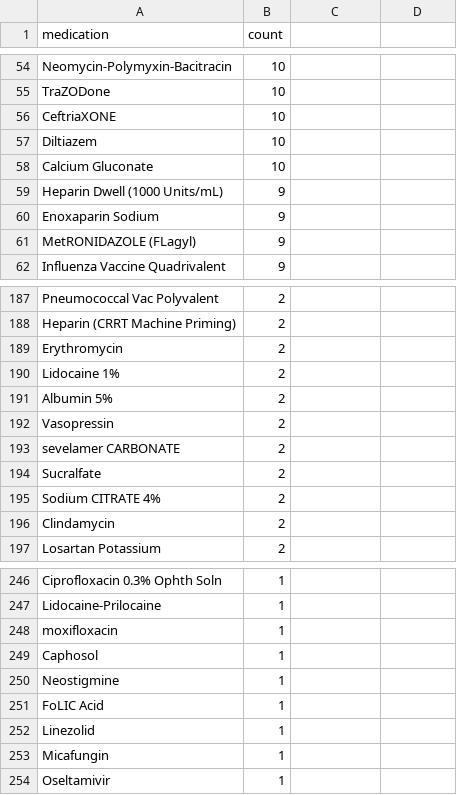
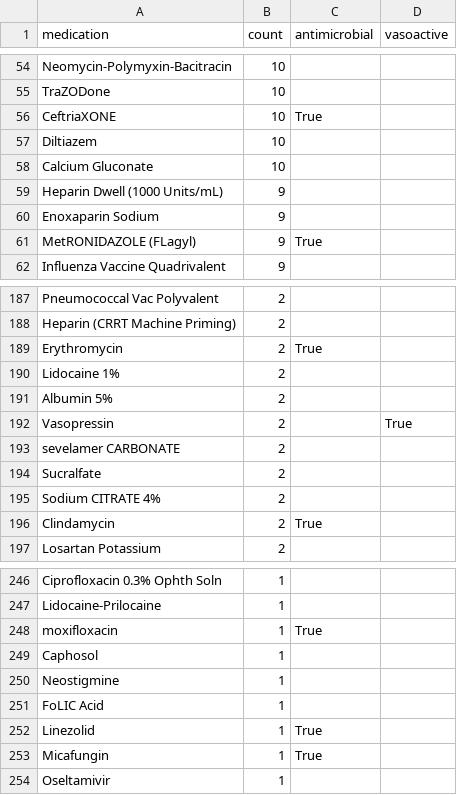
Before and after one commit to kayvanns/mimic-demo, a CSV file: csv_files/medication_count.csv, drawn as a sheet; only a part is shown, gaps mark what is left out; the diff covers the shown part only.

```diff
--- a/csv_files/medication_count.csv
+++ b/csv_files/medication_count.csv
@@ -1 +1 @@
-medication,count
+medication,count,antimicrobial,vasoactive
@@ -56 +56 @@ TraZODone,10
-CeftriaXONE,10
+CeftriaXONE,10,True,
@@ -61 +61 @@ Enoxaparin Sodium,9
-MetRONIDAZOLE (FLagyl),9
+MetRONIDAZOLE (FLagyl),9,True,
@@ -189 +189 @@ Heparin (CRRT Machine Priming),2
-Erythromycin,2
+Erythromycin,2,True,
@@ -192 +192 @@ Albumin 5%,2
-Vasopressin,2
+Vasopressin,2,,True
@@ -196 +196 @@ Sodium CITRATE 4%,2
-Clindamycin,2
+Clindamycin,2,True,
@@ -248 +248 @@ Lidocaine-Prilocaine,1
-moxifloxacin,1
+moxifloxacin,1,True,
@@ -252,2 +252,2 @@ FoLIC Acid,1
-Linezolid,1
-Micafungin,1
+Linezolid,1,True,
+Micafungin,1,True,
```
Also changed, not shown: 25 edited cells elsewhere in this file, csv_files/unique_diagnoses_count.csv.
